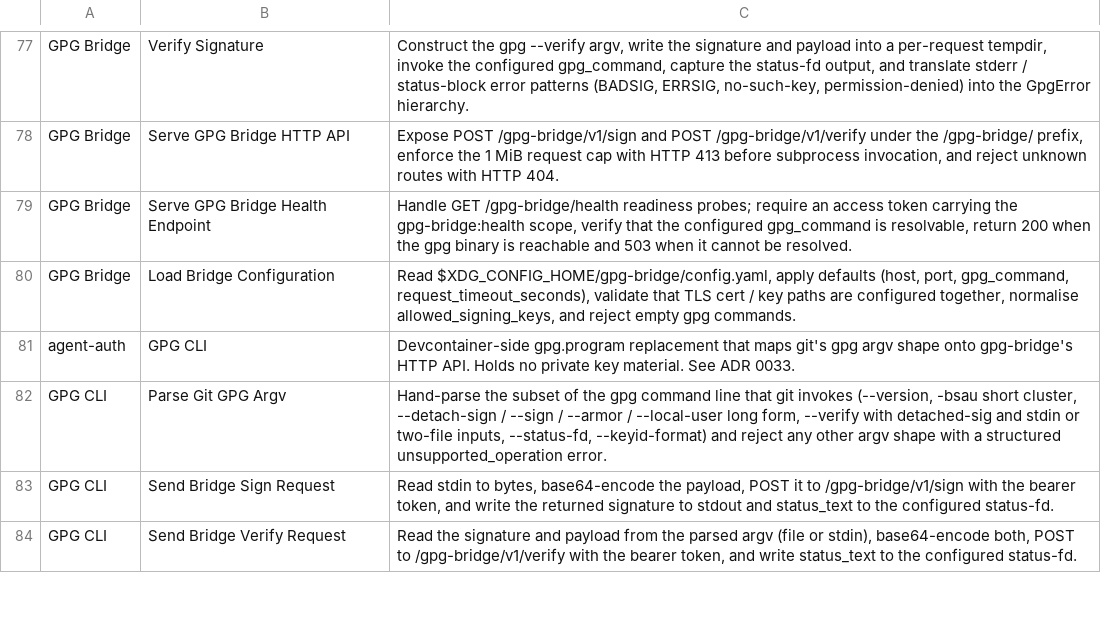
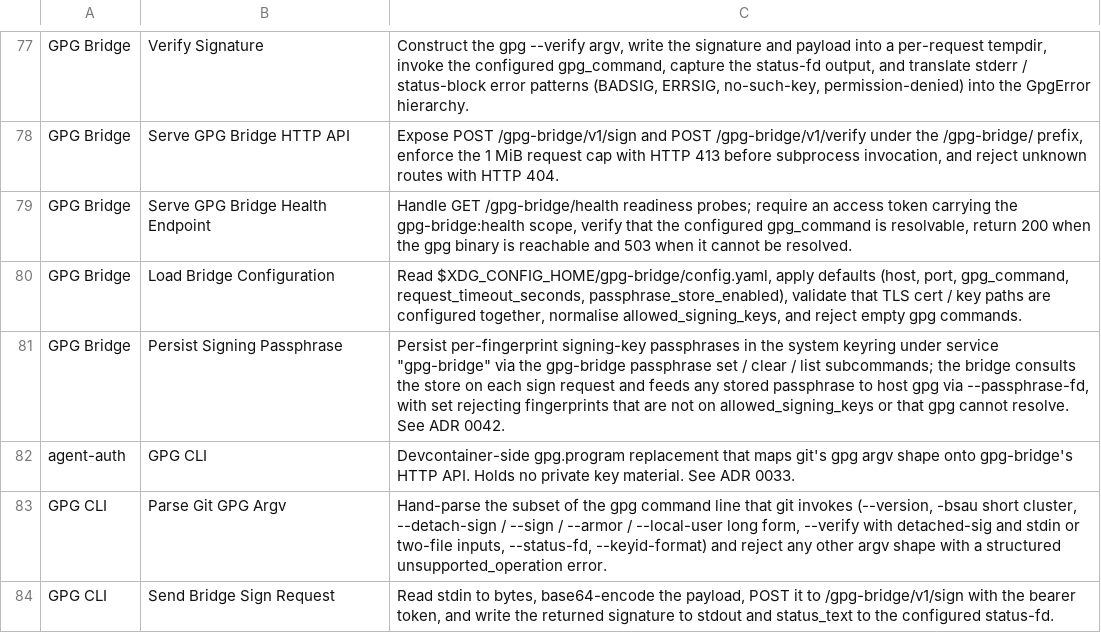
Before and after one commit to aidanns/agent-auth, a CSV file: design/functional_decomposition.csv, drawn as a sheet; only a part is shown, gaps mark what is left out; the shorter side is filled out with more unchanged rows.

Commit message:
feature(gpg-bridge): optional per-key signing passphrase via keyring
feature(gpg-bridge): optional per-key signing passphrase via keyring

Add KeyringPassphraseStore (keyed by fingerprint) and the
gpg-bridge passphrase set / clear / list subcommands per
ADR 0042. When a passphrase is stored for the requested signing
key, the host gpg subprocess receives it through --passphrase-fd
plumbed via os.pipe + subprocess.Popen(pass_fds=...), removing
the dependency on gpg-agent's cache. The passphrase never
appears in stdout, stderr, server logs, or HTTP error responses;
fd plumbing is wrapped in try/finally so neither the read nor
write end leaks across requests. set rejects fingerprints not
on allowed_signing_keys and fingerprints gpg cannot resolve;
list prints fingerprints only. Wrong-passphrase reuses the
existing signing_backend_unavailable mapping (issue #331 / PR
#339). Operators who prefer the pre-0042 behaviour set
passphrase_store_enabled: false in the bridge config.

Closes #332

Signed-off-by: Aidan Nagorcka-Smith <aidanns@gmail.com>

```diff
--- a/design/functional_decomposition.csv
+++ b/design/functional_decomposition.csv
@@ -79,3 +79,4 @@ GPG Bridge,Serve GPG Bridge HTTP API,"Expose POST /gpg-bridge/v1/sign and POST /
 GPG Bridge,Serve GPG Bridge Health Endpoint,"Handle GET /gpg-bridge/health readiness probes; require an access token carrying the gpg-bridge:health scope, verify that the configured gpg_command is resolvable, return 200 when the gpg binary is reachable and 503 when it cannot be resolved."
-GPG Bridge,Load Bridge Configuration,"Read $XDG_CONFIG_HOME/gpg-bridge/config.yaml, apply defaults (host, port, gpg_command, request_timeout_seconds), validate that TLS cert / key paths are configured together, normalise allowed_signing_keys, and reject empty gpg commands."
+GPG Bridge,Load Bridge Configuration,"Read $XDG_CONFIG_HOME/gpg-bridge/config.yaml, apply defaults (host, port, gpg_command, request_timeout_seconds, passphrase_store_enabled), validate that TLS cert / key paths are configured together, normalise allowed_signing_keys, and reject empty gpg commands."
+GPG Bridge,Persist Signing Passphrase,"Persist per-fingerprint signing-key passphrases in the system keyring under service ""gpg-bridge"" via the gpg-bridge passphrase set / clear / list subcommands; the bridge consults the store on each sign request and feeds any stored passphrase to host gpg via --passphrase-fd, with set rejecting fingerprints that are not on allowed_signing_keys or that gpg cannot resolve. See ADR 0042."
 agent-auth,GPG CLI,Devcontainer-side gpg.program replacement that maps git's gpg argv shape onto gpg-bridge's HTTP API. Holds no private key material. See ADR 0033.
```
Also changed, not shown: design/product_breakdown.csv, 28 other files.
